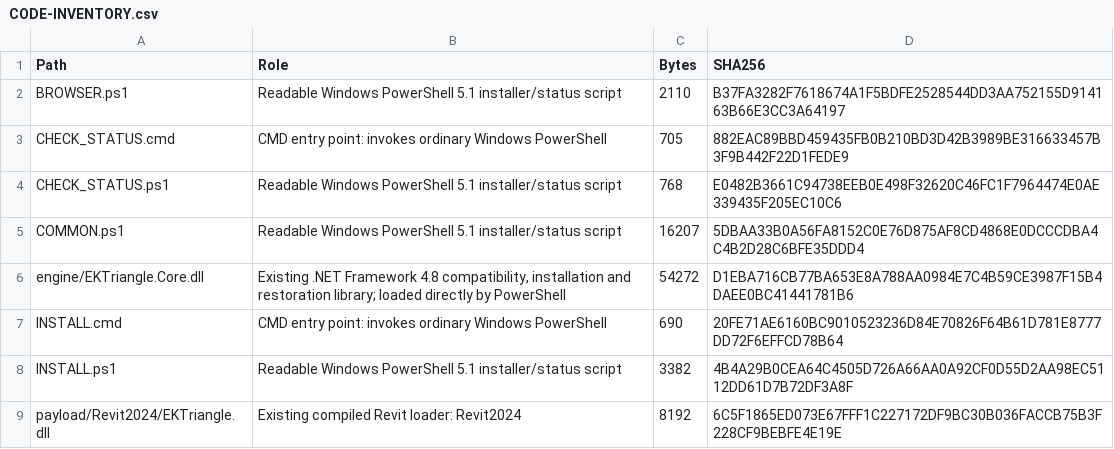
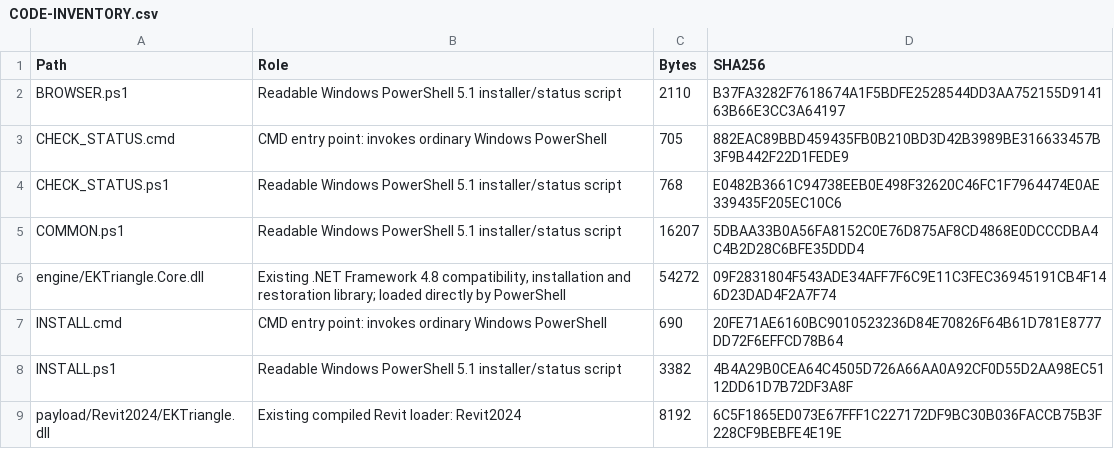
Before and after one commit to shiduchim/livesite, a CSV file: release/simple/1.0.1/CODE-INVENTORY.csv, drawn as a sheet; only a part is shown.

```diff
--- a/release/simple/1.0.1/CODE-INVENTORY.csv
+++ b/release/simple/1.0.1/CODE-INVENTORY.csv
@@ -5,3 +5,3 @@
 "COMMON.ps1","Readable Windows PowerShell 5.1 installer/status script","16207","5DBAA33B0A56FA8152C0E76D875AF8CD4868E0DCCCDBA4C4B2D28C6BFE35DDD4"
-"engine/EKTriangle.Core.dll","Existing .NET Framework 4.8 compatibility, installation and restoration library; loaded directly by PowerShell","54272","D1EBA716CB77BA653E8A788AA0984E7C4B59CE3987F15B4DAEE0BC41441781B6"
+"engine/EKTriangle.Core.dll","Existing .NET Framework 4.8 compatibility, installation and restoration library; loaded directly by PowerShell","54272","09F2831804F543ADE34AFF7F6C9E11C3FEC36945191CB4F146D23DAD4F2A7F74"
 "INSTALL.cmd","CMD entry point: invokes ordinary Windows PowerShell","690","20FE71AE6160BC9010523236D84E70826F64B61D781E8777DD72F6EFFCD78B64"
```
Also changed, not shown: 3 other files.
